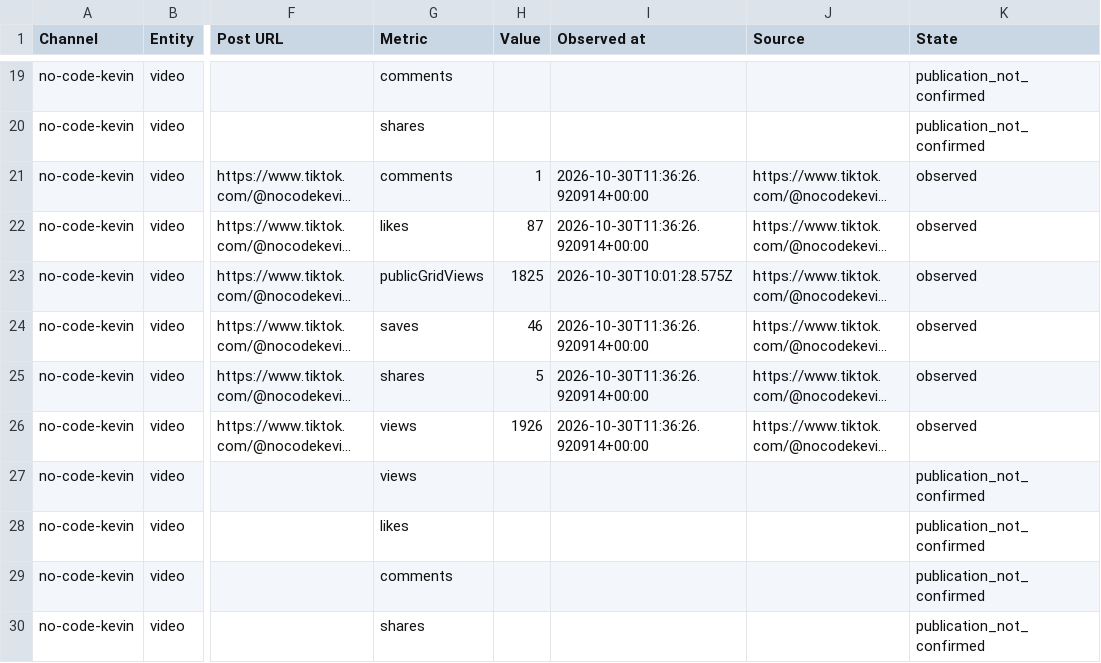
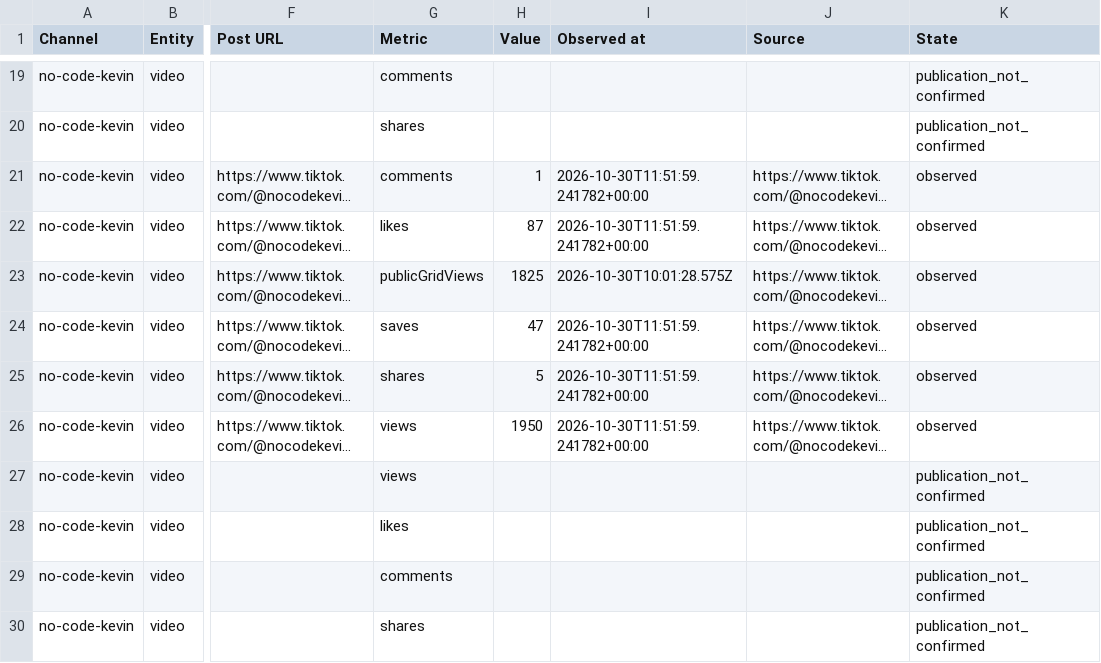
Before and after one commit to Jautis5/cooked-dev-stats, a CSV file: data/no-code-kevin/metrics.csv, drawn as a sheet; only a part is shown, gaps mark what is left out; long unchanged cells end in …; the diff covers the shown part only; the diff names each change by its address in the sheet, - before the commit and + after, or states it on an @@ line.

Commit message:
Refresh public social metrics

```diff
--- a/data/no-code-kevin/metrics.csv
+++ b/data/no-code-kevin/metrics.csv
-I21:I22 (Observed at): 2026-10-30T11:36:26.920914+00:00
+I21:I22 (Observed at): 2026-10-30T11:51:59.241782+00:00
-H24 (Value): 46
+H24 (Value): 47
-I24:I26 (Observed at): 2026-10-30T11:36:26.920914+00:00
+I24:I26 (Observed at): 2026-10-30T11:51:59.241782+00:00
-H26 (Value): 1926
+H26 (Value): 1950
```
Also changed, not shown: 1 added row and 28 edited cells elsewhere in this file, data/dont-get-traced/platforms.csv, data/dumb-luck/posts.csv, 23 other files.
